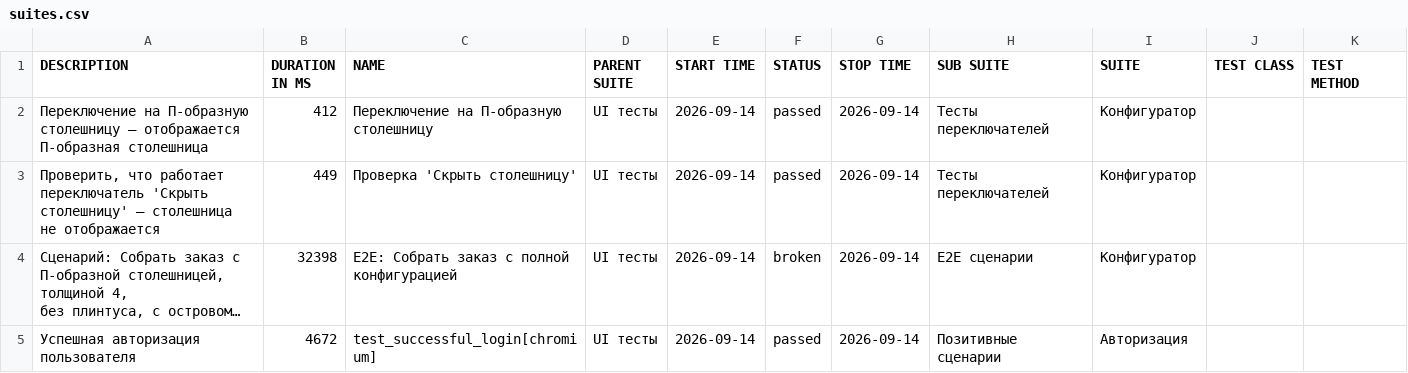
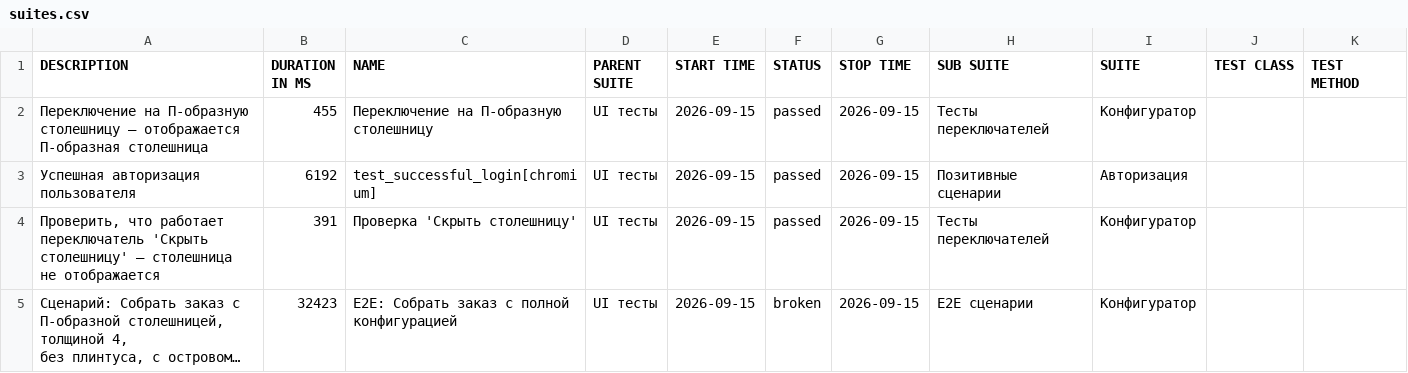
Before and after one commit to Deslowter/Playwright_python_inzhenerka, a CSV file: data/suites.csv, drawn as a sheet; long unchanged cells end in …; removed rows and columns are numbered as before the commit, all else as after; the diff names each change by its address in the sheet, - before the commit and + after, or states it on an @@ line.

```diff
--- a/data/suites.csv
+++ b/data/suites.csv
-B2 (DURATION IN MS): 412
+B2 (DURATION IN MS): 455
-E2 (START TIME): 2026-09-14
+E2 (START TIME): 2026-09-15
-G2 (STOP TIME): 2026-09-14
+G2 (STOP TIME): 2026-09-15
+row 3: Успешная авторизация пользователя | 6192 | test_successful_login[chromium] | UI тесты | 2026-09-15 | passed | 2026-09-15 | Позитивные сценарии | Авторизация
-B4 (DURATION IN MS): 449
+B4 (DURATION IN MS): 391
-E4:E5 (START TIME): 2026-09-14
+E4:E5 (START TIME): 2026-09-15
-G4:G5 (STOP TIME): 2026-09-14
+G4:G5 (STOP TIME): 2026-09-15
-B5 (DURATION IN MS): 32398
+B5 (DURATION IN MS): 32423
-row 5: Успешная авторизация пользователя | 4672 | test_successful_login[chromium] | UI тесты | 2026-09-14 | passed | 2026-09-14 | Позитивные сценарии | Авторизация
```
Also changed, not shown: 41 other files.
